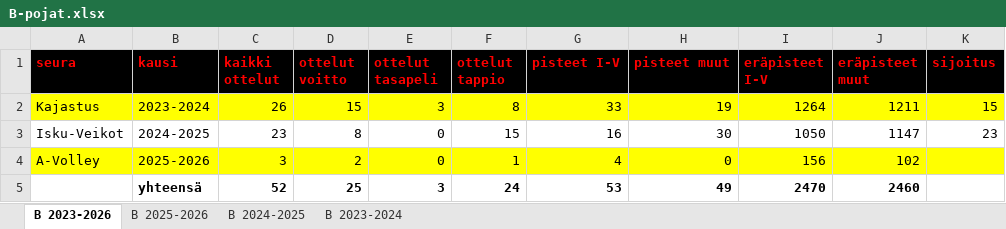
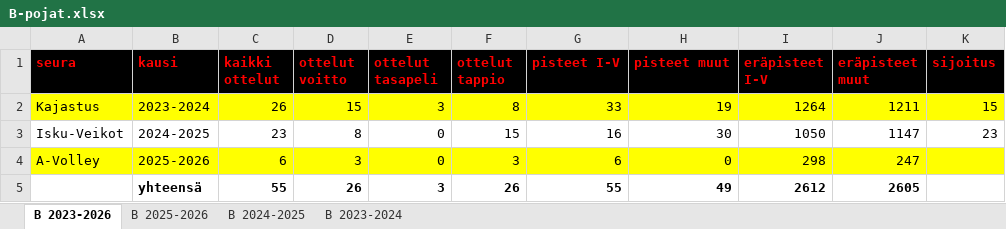
Before and after one commit to jkatoper/kaudet, an Excel workbook: B-pojat.xlsx, sheet B 2023-2026, drawn as a sheet; values as stored, in another font and other column widths than the file's, no borders; removed rows and columns are numbered as before the commit, all else as after; the diff names each change by its address in the sheet, - before the commit and + after, or states it on an @@ line.

```diff
--- a/B-pojat.xlsx (sheet B 2023-2026)
+++ b/B-pojat.xlsx (sheet B 2023-2026)
-C4 (kaikki ottelut): 3
+C4 (kaikki ottelut): 6
-D4 (ottelut voitto): 2
+D4 (ottelut voitto): 3
-F4 (ottelut tappio): 1
+F4 (ottelut tappio): 3
-G4 (pisteet I-V): 4
+G4 (pisteet I-V): 6
-I4 (eräpisteet I-V): 156
+I4 (eräpisteet I-V): 298
-J4 (eräpisteet muut): 102
+J4 (eräpisteet muut): 247
-row 5:  | yhteensä | 52 | 25 | 3 | 24 | 53 | 49 | 2470 | 2460
+row 5:  | yhteensä | 55 | 26 | 3 | 26 | 55 | 49 | 2612 | 2605
```
Also changed, not shown: sheet B 2025-2026, 5 other files.
